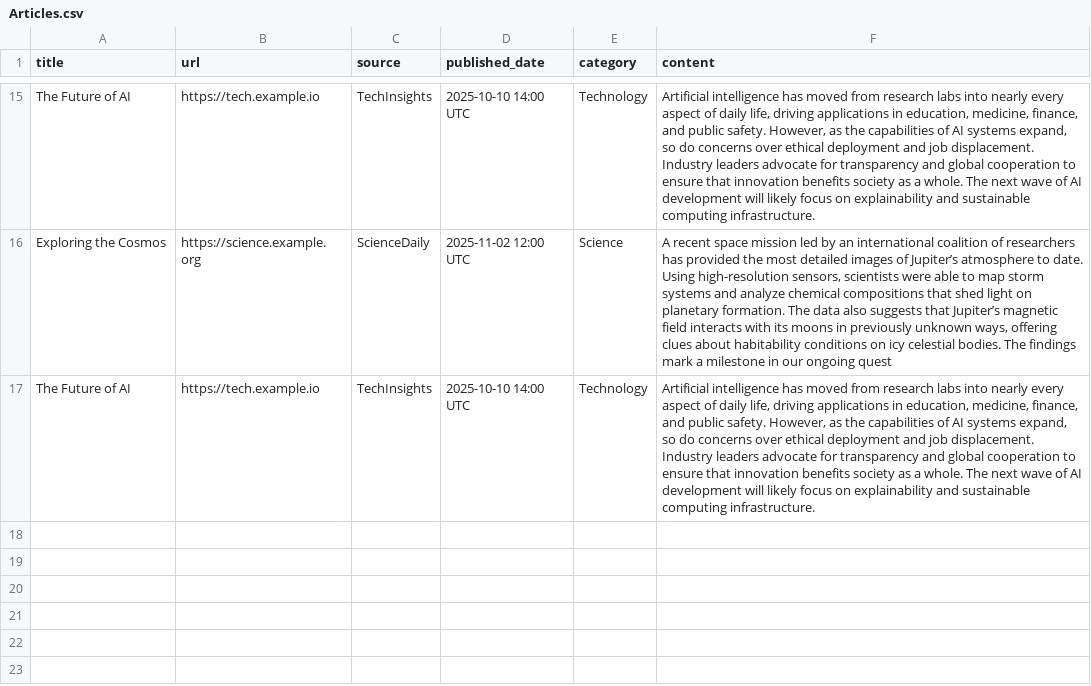
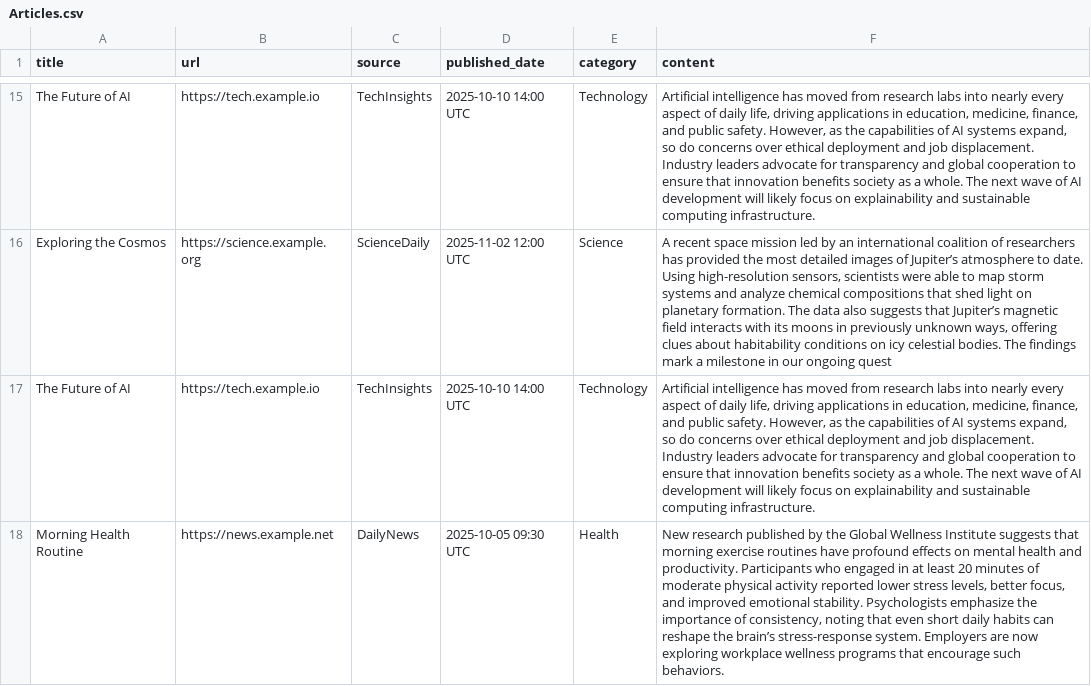
Before and after one commit to miriambenouaghrem/test_rep, a CSV file: Articles.csv, drawn as a sheet; only a part is shown, gaps mark what is left out; the diff names each change by its address in the sheet, - before the commit and + after, or states it on an @@ line.

Commit message:
Update Articles.csv

```diff
--- a/Articles.csv
+++ b/Articles.csv
+row 18: Morning Health Routine | https://news.example.net | DailyNews | 2025-10-05 09:30 UTC | Health | New research published by the Global Wellness Institute suggests that morning exercise routines have profound effects on mental health and productivity. Participants who engaged in at least 20 minutes of moderate physical activity reported lower stress levels, better focus, and improved emotional stability. Psychologists emphasize the importance of consistency, noting that even short daily habits can reshape the brain’s stress-response system. Employers are now exploring workplace wellness programs that encourage such behaviors.
```
